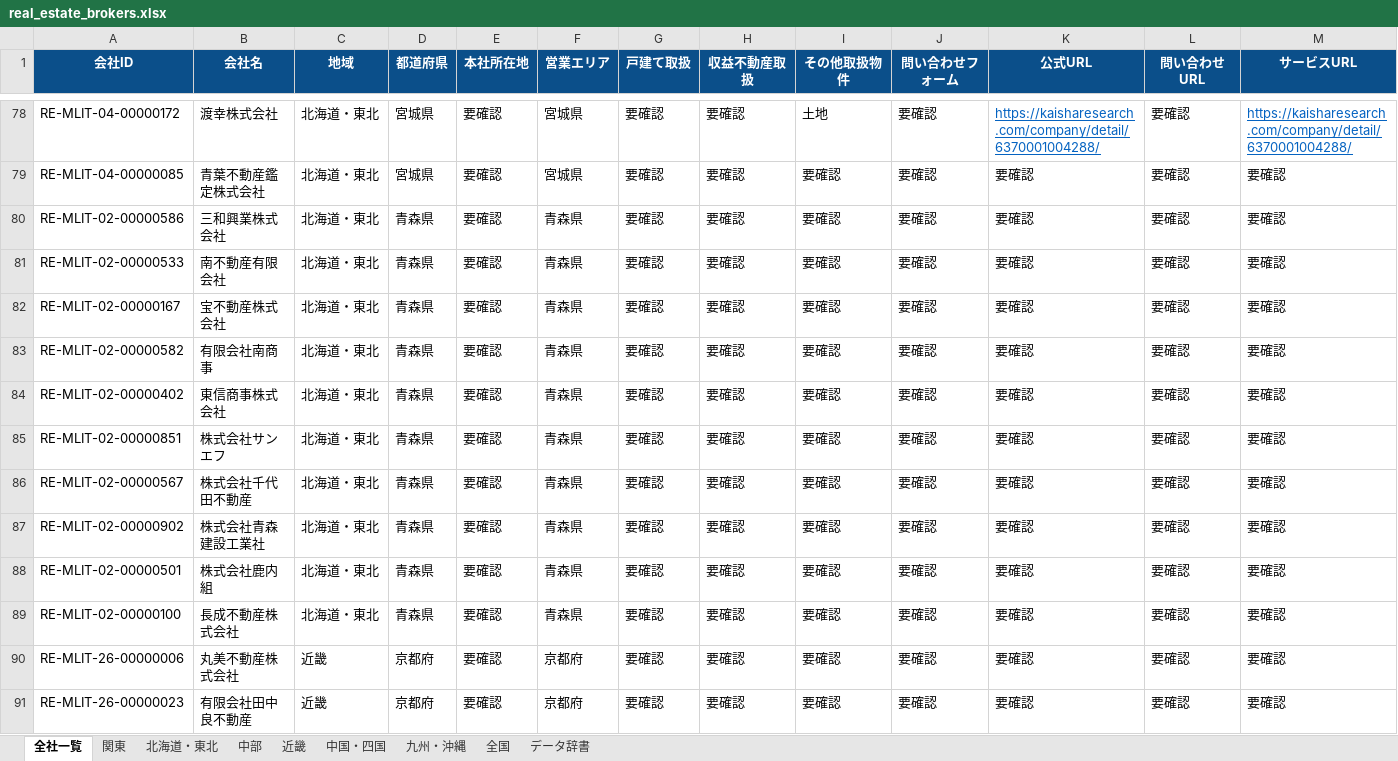
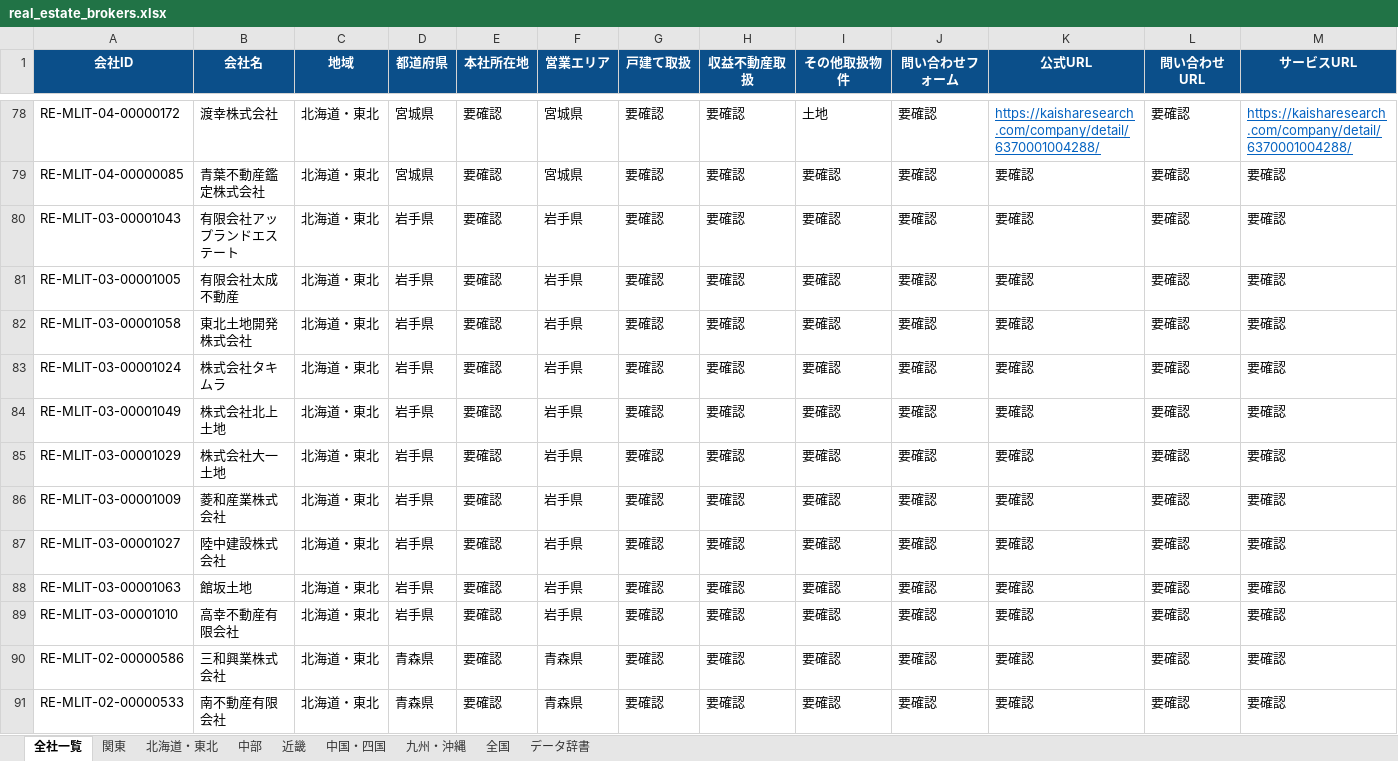
Before and after one commit to univcorp2-ctrl/japan-real-estate-broker-database, an Excel workbook: database/real_estate_brokers.xlsx, sheet 全社一覧, drawn as a sheet; only a part is shown, gaps mark what is left out; the shorter side is filled out with more unchanged rows; values as stored, in another font and other column widths than the file's, no borders; table styles not drawn; rows hold the shown columns only; the diff covers the shown part only; the diff names each change by its address in the sheet, - before the commit and + after, or states it on an @@ line.

```diff
--- a/database/real_estate_brokers.xlsx (sheet 全社一覧)
+++ b/database/real_estate_brokers.xlsx (sheet 全社一覧)
+row 80: RE-MLIT-03-00001043 | 有限会社アップランドエステート | 北海道・東北 | 岩手県 | 要確認 | 岩手県 | 要確認 | 要確認 | 要確認 | 要確認 | 要確認 | 要確認 | 要確認
+row 81: RE-MLIT-03-00001005 | 有限会社太成不動産 | 北海道・東北 | 岩手県 | 要確認 | 岩手県 | 要確認 | 要確認 | 要確認 | 要確認 | 要確認 | 要確認 | 要確認
+row 82: RE-MLIT-03-00001058 | 東北土地開発株式会社 | 北海道・東北 | 岩手県 | 要確認 | 岩手県 | 要確認 | 要確認 | 要確認 | 要確認 | 要確認 | 要確認 | 要確認
+row 83: RE-MLIT-03-00001024 | 株式会社タキムラ | 北海道・東北 | 岩手県 | 要確認 | 岩手県 | 要確認 | 要確認 | 要確認 | 要確認 | 要確認 | 要確認 | 要確認
+row 84: RE-MLIT-03-00001049 | 株式会社北上土地 | 北海道・東北 | 岩手県 | 要確認 | 岩手県 | 要確認 | 要確認 | 要確認 | 要確認 | 要確認 | 要確認 | 要確認
+row 85: RE-MLIT-03-00001029 | 株式会社大一土地 | 北海道・東北 | 岩手県 | 要確認 | 岩手県 | 要確認 | 要確認 | 要確認 | 要確認 | 要確認 | 要確認 | 要確認
+row 86: RE-MLIT-03-00001009 | 菱和産業株式会社 | 北海道・東北 | 岩手県 | 要確認 | 岩手県 | 要確認 | 要確認 | 要確認 | 要確認 | 要確認 | 要確認 | 要確認
+row 87: RE-MLIT-03-00001027 | 陸中建設株式会社 | 北海道・東北 | 岩手県 | 要確認 | 岩手県 | 要確認 | 要確認 | 要確認 | 要確認 | 要確認 | 要確認 | 要確認
+row 88: RE-MLIT-03-00001063 | 館坂土地 | 北海道・東北 | 岩手県 | 要確認 | 岩手県 | 要確認 | 要確認 | 要確認 | 要確認 | 要確認 | 要確認 | 要確認
+row 89: RE-MLIT-03-00001010 | 高幸不動産有限会社 | 北海道・東北 | 岩手県 | 要確認 | 岩手県 | 要確認 | 要確認 | 要確認 | 要確認 | 要確認 | 要確認 | 要確認
```
Also changed, not shown: 113 edited cells and cell formats elsewhere in this sheet, sheet 北海道・東北, sheet 近畿, sheet 九州・沖縄, 9 other files.
